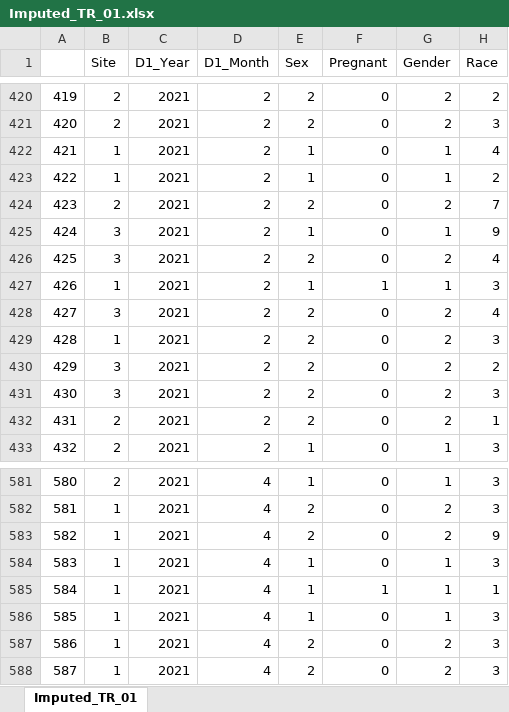
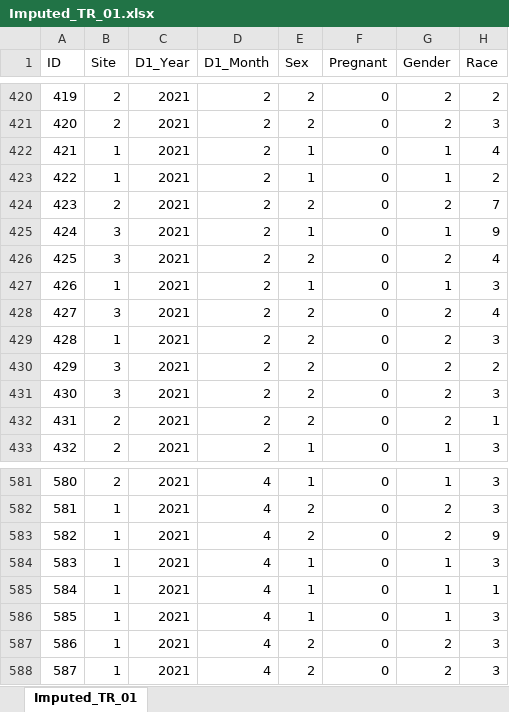
Before and after one commit to TiganaR/VIRTUES-COVID-2023, an Excel workbook: data_sets/Imputed_TR_01.xlsx, sheet Imputed_TR_01, drawn as a sheet; only a part is shown, gaps mark what is left out; values as stored, in another font and other column widths than the file's, no borders; the diff names each change by its address in the sheet, - before the commit and + after, or states it on an @@ line.

```diff
--- a/data_sets/Imputed_TR_01.xlsx (sheet Imputed_TR_01)
+++ b/data_sets/Imputed_TR_01.xlsx (sheet Imputed_TR_01)
-A1: (empty)
+A1: ID
-F427 (Pregnant): 1
+F427 (Pregnant): 0
-F585 (Pregnant): 1
+F585 (Pregnant): 0
```
Also changed, not shown: data_sets/Imputed_TR_02.xlsx, data_sets/Imputed_TR_03.xlsx, 4 other files.
